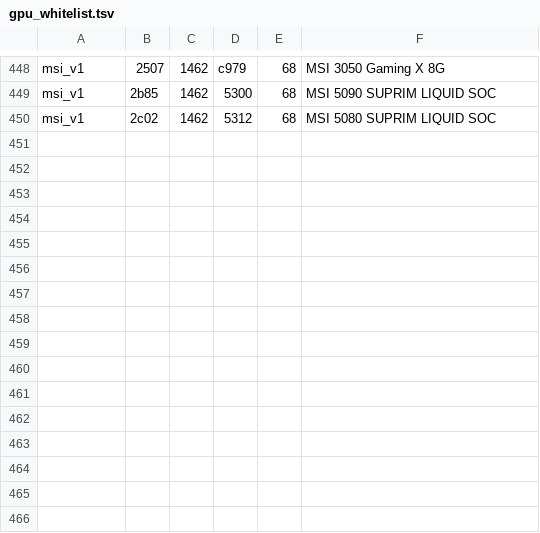
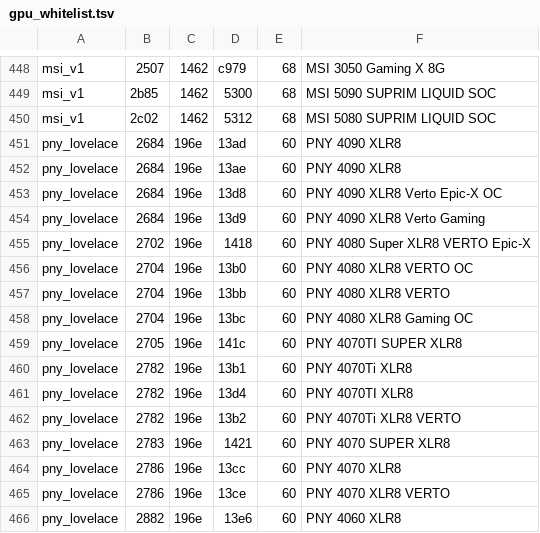
Before and after one commit to Heiphaistos/PureRGB, a TSV file: src-tauri/assets/gpu_whitelist.tsv, drawn as a sheet; only a part is shown, gaps mark what is left out.

```diff
--- a/src-tauri/assets/gpu_whitelist.tsv
+++ b/src-tauri/assets/gpu_whitelist.tsv
@@ -450 +450,17 @@ msi_v1	2b85	1462	5300	68	MSI 5090 SUPRIM LIQUID SOC
 msi_v1	2c02	1462	5312	68	MSI 5080 SUPRIM LIQUID SOC
+pny_lovelace	2684	196e	13ad	60	PNY 4090 XLR8
+pny_lovelace	2684	196e	13ae	60	PNY 4090 XLR8
+pny_lovelace	2684	196e	13d8	60	PNY 4090 XLR8 Verto Epic-X OC
+pny_lovelace	2684	196e	13d9	60	PNY 4090 XLR8 Verto Gaming
+pny_lovelace	2702	196e	1418	60	PNY 4080 Super XLR8 VERTO Epic-X
+pny_lovelace	2704	196e	13b0	60	PNY 4080 XLR8 VERTO OC
+pny_lovelace	2704	196e	13bb	60	PNY 4080 XLR8 VERTO
+pny_lovelace	2704	196e	13bc	60	PNY 4080 XLR8 Gaming OC
+pny_lovelace	2705	196e	141c	60	PNY 4070TI SUPER XLR8
+pny_lovelace	2782	196e	13b1	60	PNY 4070Ti XLR8
+pny_lovelace	2782	196e	13d4	60	PNY 4070TI XLR8
+pny_lovelace	2782	196e	13b2	60	PNY 4070Ti XLR8 VERTO
+pny_lovelace	2783	196e	1421	60	PNY 4070 SUPER XLR8
+pny_lovelace	2786	196e	13cc	60	PNY 4070 XLR8
+pny_lovelace	2786	196e	13ce	60	PNY 4070 XLR8 VERTO
+pny_lovelace	2882	196e	13e6	60	PNY 4060 XLR8
```
Also changed, not shown: 9 other files.
